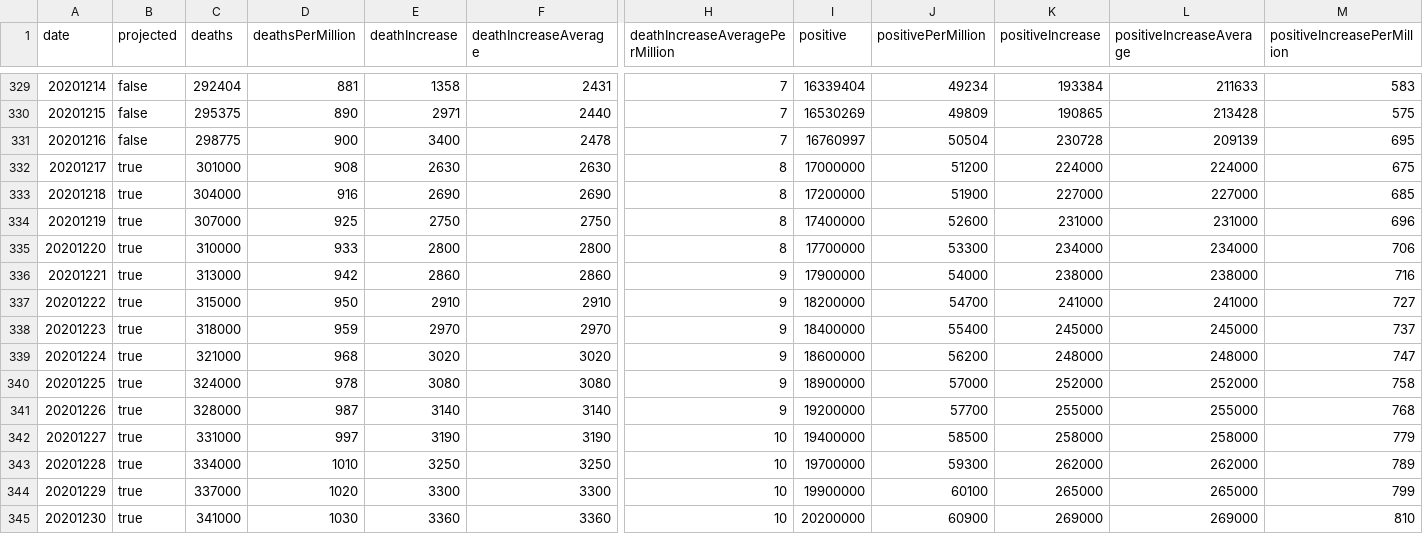
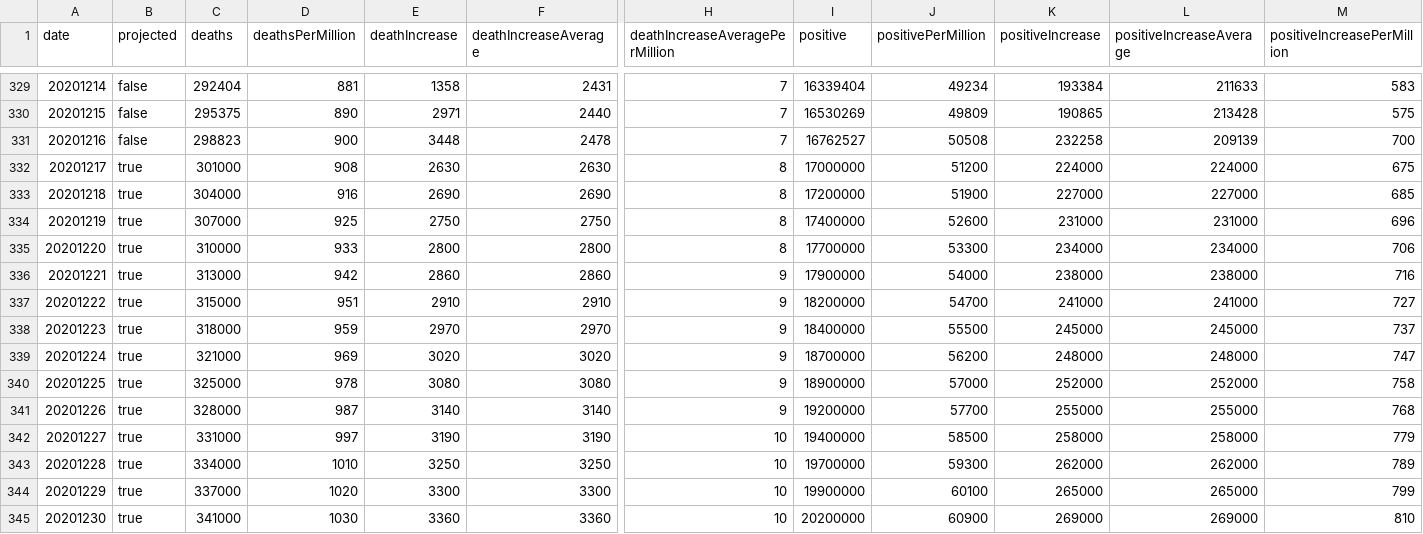
Before and after one commit to mgwalker/covid19-csv, a CSV file: docs/v1/US.csv, drawn as a sheet; only a part is shown, gaps mark what is left out; the diff names each change by its address in the sheet, - before the commit and + after, or states it on an @@ line.

```diff
--- a/docs/v1/US.csv
+++ b/docs/v1/US.csv
-C331 (deaths): 298775
+C331 (deaths): 298823
-E331 (deathIncrease): 3400
+E331 (deathIncrease): 3448
-I331 (positive): 16760997
+I331 (positive): 16762527
-J331 (positivePerMillion): 50504
+J331 (positivePerMillion): 50508
-K331 (positiveIncrease): 230728
+K331 (positiveIncrease): 232258
-M331 (positiveIncreasePerMillion): 695
+M331 (positiveIncreasePerMillion): 700
-D337 (deathsPerMillion): 950
+D337 (deathsPerMillion): 951
-J338 (positivePerMillion): 55400
+J338 (positivePerMillion): 55500
-D339 (deathsPerMillion): 968
+D339 (deathsPerMillion): 969
-I339 (positive): 18600000
+I339 (positive): 18700000
-C340 (deaths): 324000
+C340 (deaths): 325000
```
Also changed, not shown: docs/v1/OR.csv.
